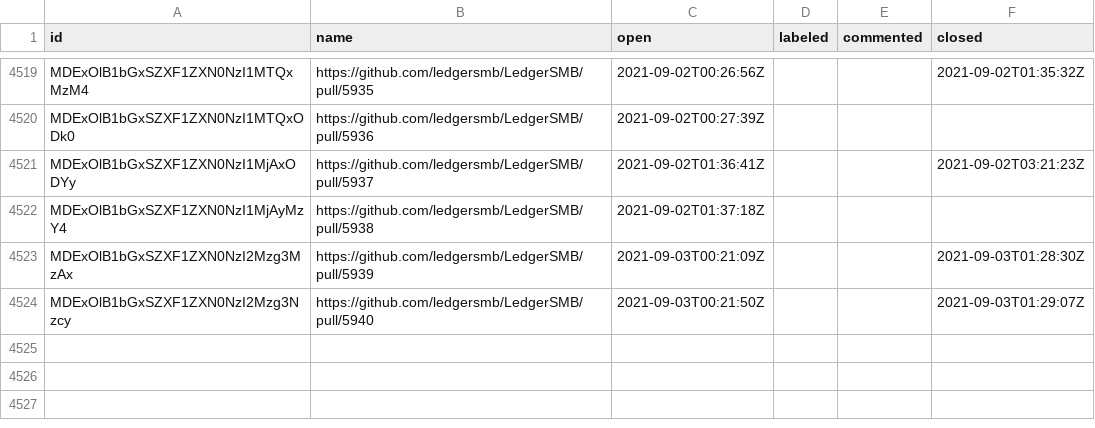
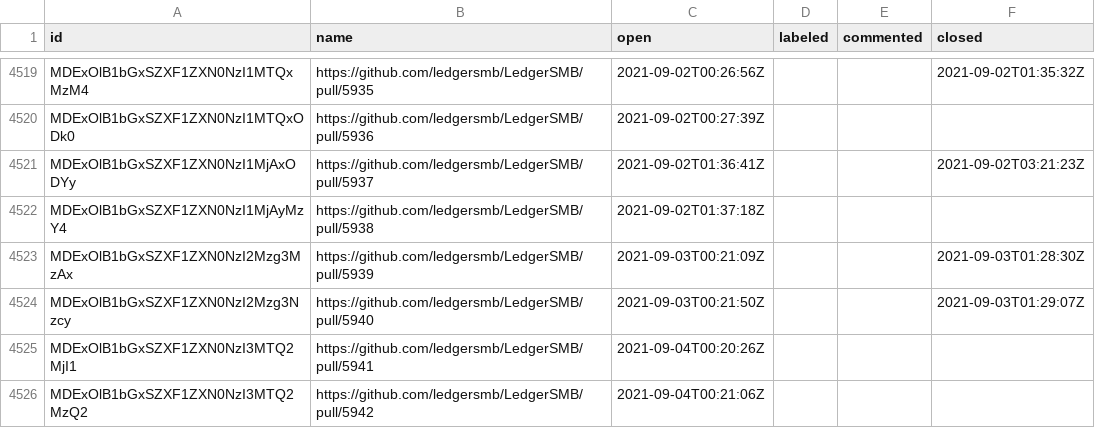
Before and after one commit to ledgersmb/ledgersmb-oselvar, a CSV file: data/ledgersmb/LedgerSMB/pullRequests.csv, drawn as a sheet; only a part is shown, gaps mark what is left out.

```diff
--- a/data/ledgersmb/LedgerSMB/pullRequests.csv
+++ b/data/ledgersmb/LedgerSMB/pullRequests.csv
@@ -4524 +4524,3 @@ MDExOlB1bGxSZXF1ZXN0NzI2Mzg3MzAx,https://github.com/ledgersmb/LedgerSMB/pull/593
 MDExOlB1bGxSZXF1ZXN0NzI2Mzg3Nzcy,https://github.com/ledgersmb/LedgerSMB/pull/5940,2021-09-03T00:21:50Z,,,2021-09-03T01:29:07Z
+MDExOlB1bGxSZXF1ZXN0NzI3MTQ2MjI1,https://github.com/ledgersmb/LedgerSMB/pull/5941,2021-09-04T00:20:26Z,,,
+MDExOlB1bGxSZXF1ZXN0NzI3MTQ2MzQ2,https://github.com/ledgersmb/LedgerSMB/pull/5942,2021-09-04T00:21:06Z,,,
```
